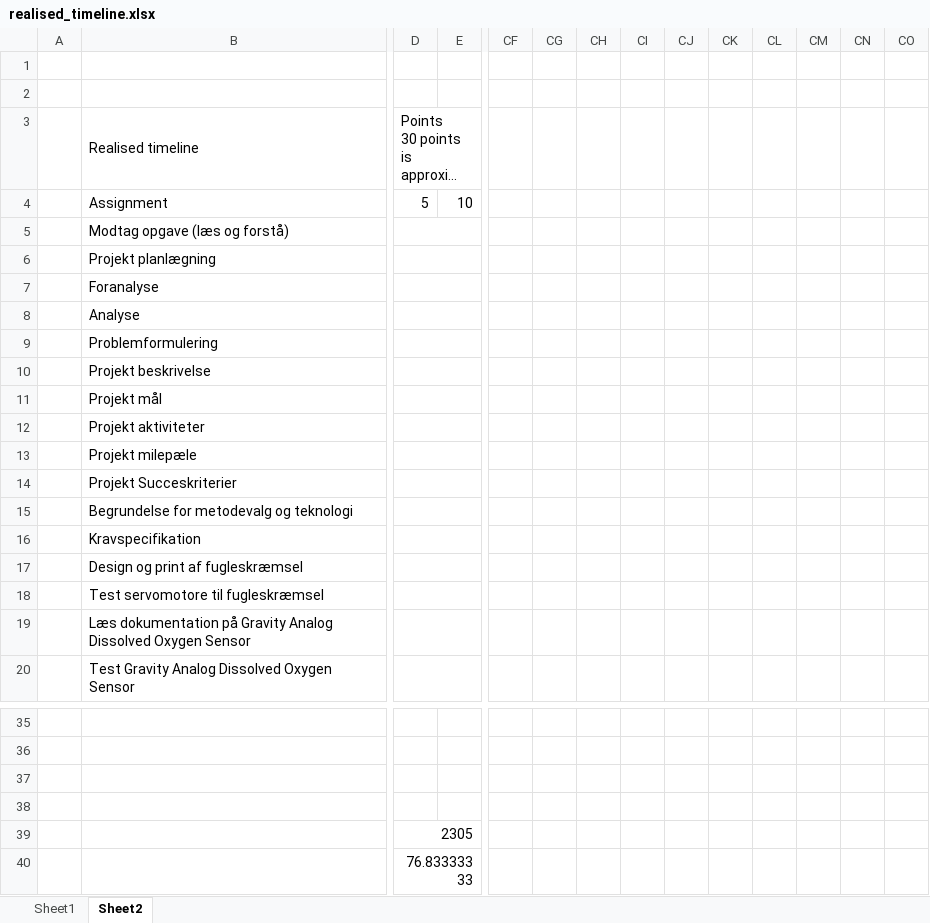
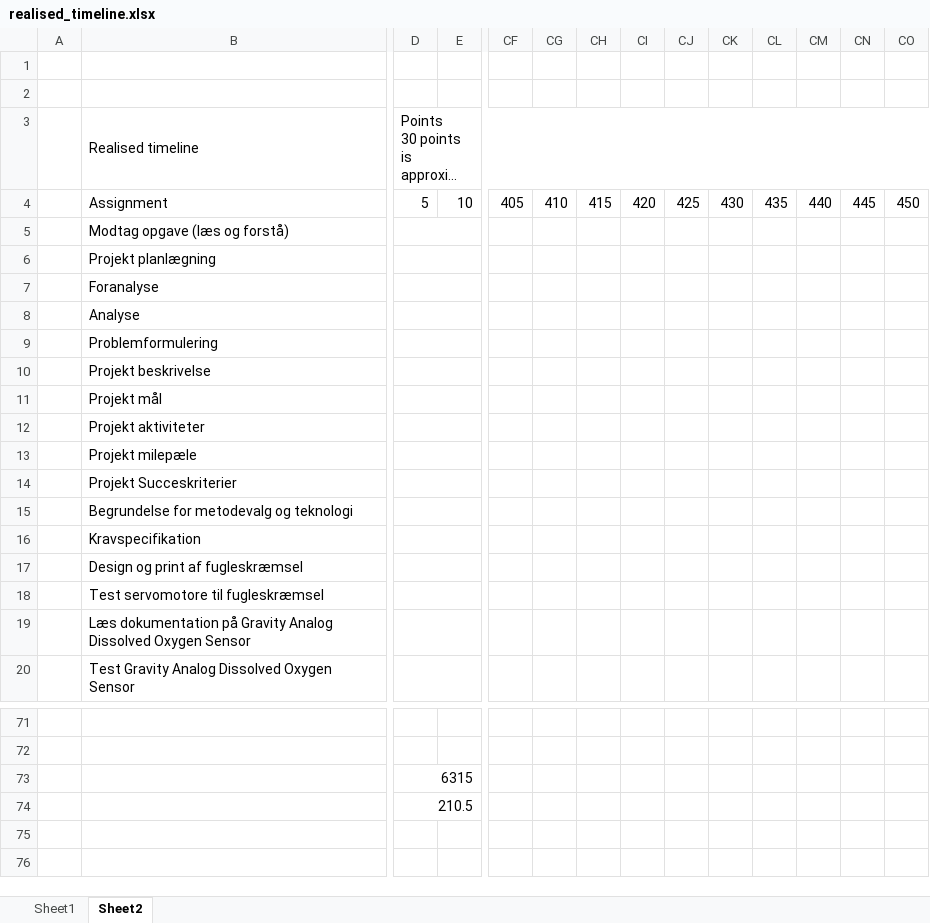
Before and after one commit to H6SvendreProeve/Documentation, an Excel workbook: Timelines/realised_timeline.xlsx, sheet Sheet2, drawn as a sheet; only a part is shown, gaps mark what is left out; long unchanged cells end in …; values as stored, in another font and other column widths than the file's, no cell formats; removed rows and columns are numbered as before the commit, all else as after; rows hold the shown columns only; the diff covers the shown part only; the diff names each change by its address in the sheet, - before the commit and + after, or states it on an @@ line.

```diff
--- a/Timelines/realised_timeline.xlsx (sheet Sheet2)
+++ b/Timelines/realised_timeline.xlsx (sheet Sheet2)
-D3:CE3 merged
+D3:DU3 merged
-CF4: (empty)
+CF4: 405
-CG4: (empty)
+CG4: 410
-CH4: (empty)
+CH4: 415
-CI4: (empty)
+CI4: 420
-CJ4: (empty)
+CJ4: 425
-CK4: (empty)
+CK4: 430
-CL4: (empty)
+CL4: 435
-CM4: (empty)
+CM4: 440
-CN4: (empty)
+CN4: 445
-CO4: (empty)
+CO4: 450
-D14:E14 merged
+D14:G14 merged
-row 73: (empty)
+row 73:  |  | 6315
+D73:E73 merged
-row 74: (empty)
+row 74:  |  | 210.5
+D74:E74 merged
-row 39:  |  | 2305
-row 40:  |  | 76.83333333
```
Also changed, not shown: 37 added rows, 1 removed row, 44 edited cells and merged cells elsewhere in this sheet, cell formats, Timelines/estimated_timeline.xlsx, 2 other files.
